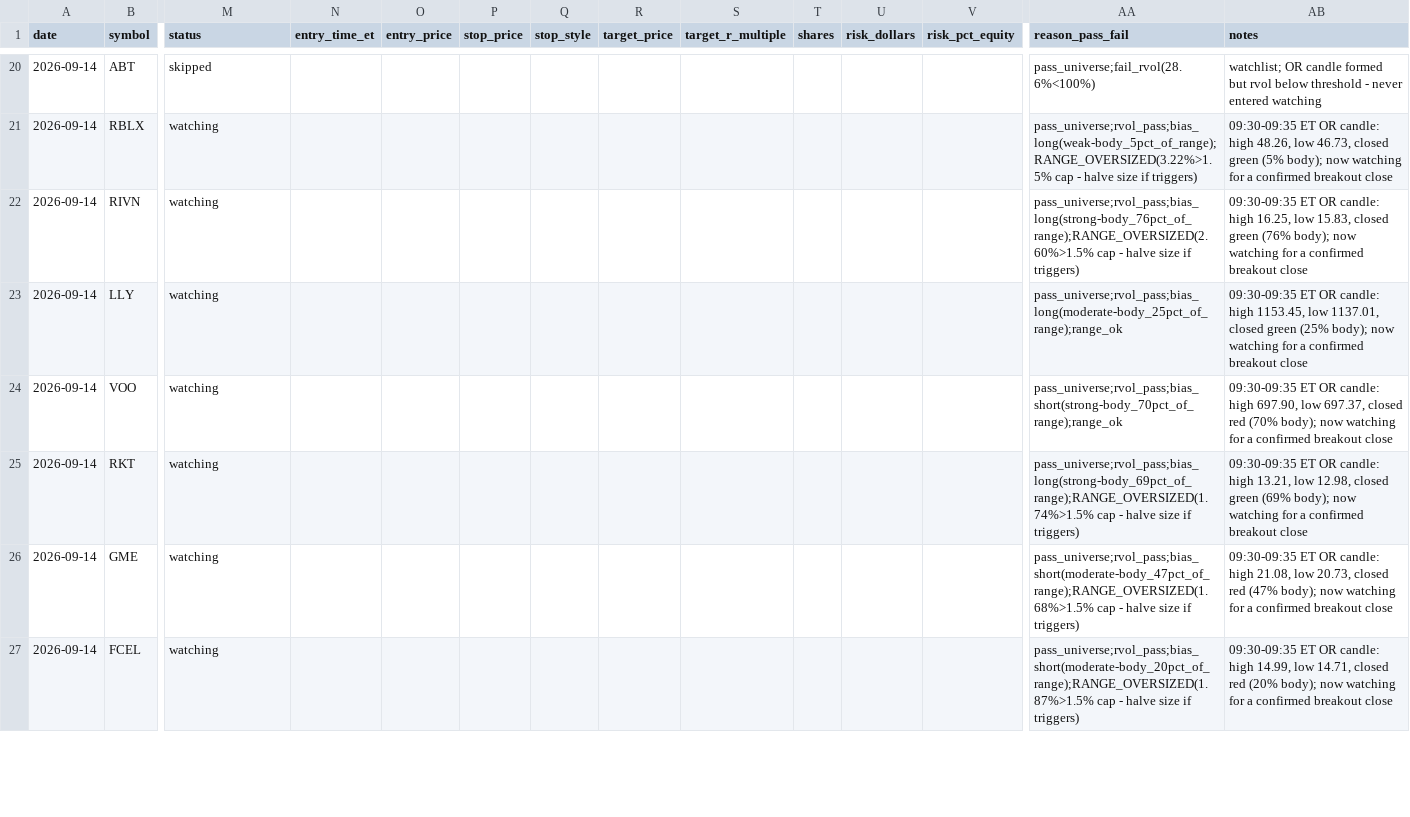
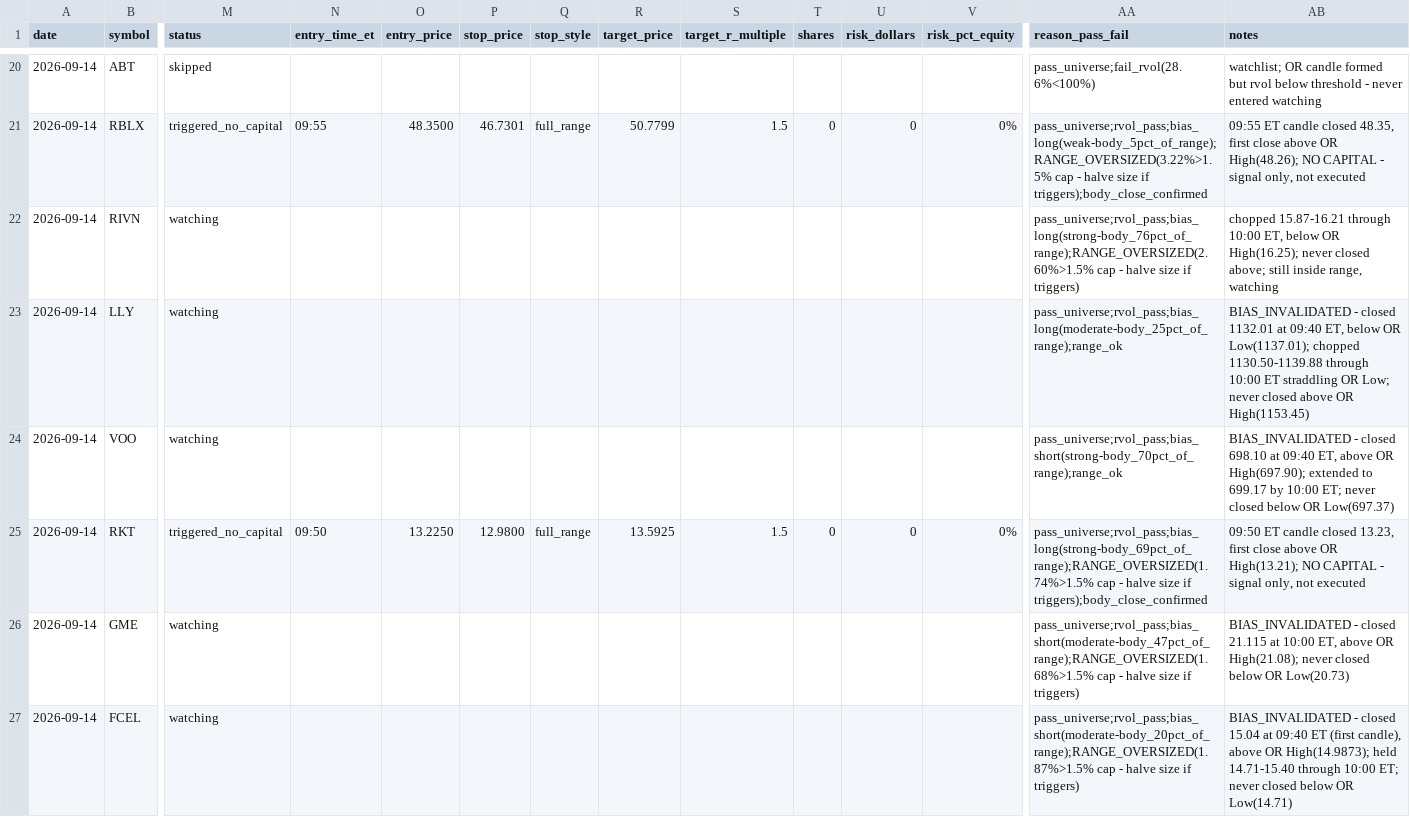
Before and after one commit to ssb0004-byte/trading, a CSV file: logs/trades/2026-09-14.csv, drawn as a sheet; only a part is shown, gaps mark what is left out; the diff covers the shown part only; the diff names each change by its address in the sheet, - before the commit and + after, or states it on an @@ line.

```diff
--- a/logs/trades/2026-09-14.csv
+++ b/logs/trades/2026-09-14.csv
-M21 (status): watching
+M21 (status): triggered_no_capital
-N21 (entry_time_et): (empty)
+N21 (entry_time_et): 09:55
-O21 (entry_price): (empty)
+O21 (entry_price): 48.3500
-P21 (stop_price): (empty)
+P21 (stop_price): 46.7301
-Q21 (stop_style): (empty)
+Q21 (stop_style): full_range
-R21 (target_price): (empty)
+R21 (target_price): 50.7799
-S21 (target_r_multiple): (empty)
+S21 (target_r_multiple): 1.5
-T21 (shares): (empty)
+T21 (shares): 0
-U21 (risk_dollars): (empty)
+U21 (risk_dollars): 0
-V21 (risk_pct_equity): (empty)
+V21 (risk_pct_equity): 0%
-AA21 (reason_pass_fail): …size if triggers)
+AA21 (reason_pass_fail): …size if triggers);body_close_confirmed
-AB21 (notes): 09:30-09:35 ET OR candle: high 48.26, low 46.73, closed green (5% body); now watching for a confirmed breakout close
+AB21 (notes): 09:55 ET candle closed 48.35, first close above OR High(48.26); NO CAPITAL - signal only, not executed
-AB22 (notes): 09:30-09:35 ET OR candle: high 16.25, low 15.83, closed green (76% body); now watching for a confirmed breakout close
+AB22 (notes): chopped 15.87-16.21 through 10:00 ET, below OR High(16.25); never closed above; still inside range, watching
-AB23 (notes): 09:30-09:35 ET OR candle: high 1153.45, low 1137.01, closed green (25% body); now watching for a confirmed breakout close
+AB23 (notes): BIAS_INVALIDATED - closed 1132.01 at 09:40 ET, below OR Low(1137.01); chopped 1130.50-1139.88 through 10:00 ET straddling OR Low; never closed above OR High(1153.45)
-AB24 (notes): 09:30-09:35 ET OR candle: high 697.90, low 697.37, closed red (70% body); now watching for a confirmed breakout close
+AB24 (notes): BIAS_INVALIDATED - closed 698.10 at 09:40 ET, above OR High(697.90); extended to 699.17 by 10:00 ET; never closed below OR Low(697.37)
-M25 (status): watching
+M25 (status): triggered_no_capital
-N25 (entry_time_et): (empty)
+N25 (entry_time_et): 09:50
-O25 (entry_price): (empty)
+O25 (entry_price): 13.2250
-P25 (stop_price): (empty)
+P25 (stop_price): 12.9800
-Q25 (stop_style): (empty)
+Q25 (stop_style): full_range
-R25 (target_price): (empty)
+R25 (target_price): 13.5925
-S25 (target_r_multiple): (empty)
+S25 (target_r_multiple): 1.5
-T25 (shares): (empty)
+T25 (shares): 0
-U25 (risk_dollars): (empty)
+U25 (risk_dollars): 0
-V25 (risk_pct_equity): (empty)
+V25 (risk_pct_equity): 0%
-AA25 (reason_pass_fail): …size if triggers)
+AA25 (reason_pass_fail): …size if triggers);body_close_confirmed
-AB25 (notes): 09:30-09:35 ET OR candle: high 13.21, low 12.98, closed green (69% body); now watching for a confirmed breakout close
+AB25 (notes): 09:50 ET candle closed 13.23, first close above OR High(13.21); NO CAPITAL - signal only, not executed
-AB26 (notes): 09:30-09:35 ET OR candle: high 21.08, low 20.73, closed red (47% body); now watching for a confirmed breakout close
+AB26 (notes): BIAS_INVALIDATED - closed 21.115 at 10:00 ET, above OR High(21.08); never closed below OR Low(20.73)
-AB27 (notes): 09:30-09:35 ET OR candle: high 14.99, low 14.71, closed red (20% body); now watching for a confirmed breakout close
+AB27 (notes): BIAS_INVALIDATED - closed 15.04 at 09:40 ET (first candle), above OR High(14.9873); held 14.71-15.40 through 10:00 ET; never closed below OR Low(14.71)
```
Also changed, not shown: 165 edited cells elsewhere in this file.
